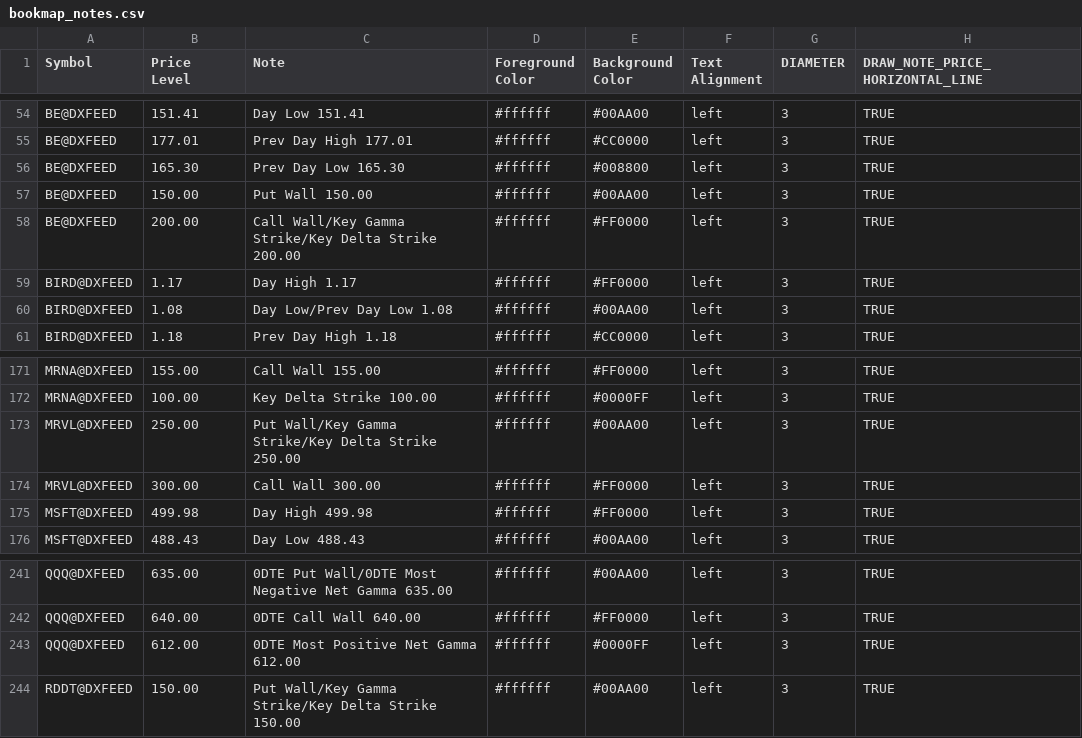
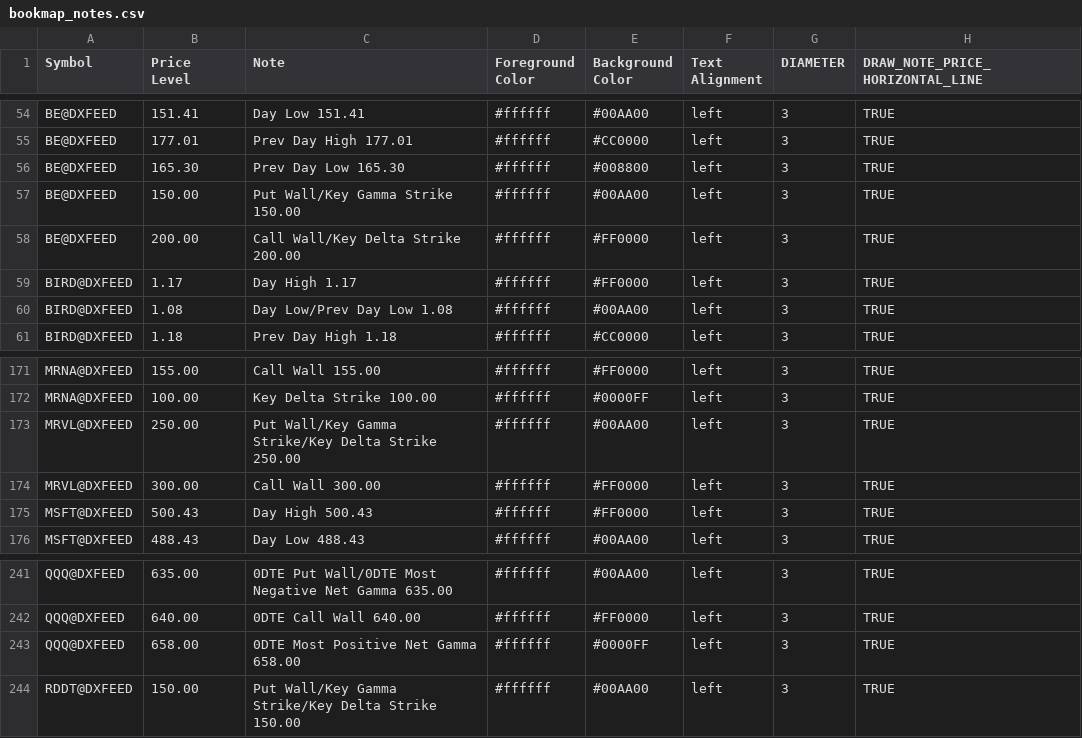
Before and after one commit to marciogmorales/toolbox, a CSV file: bookmap_notes.csv, drawn as a sheet; only a part is shown, gaps mark what is left out.

Commit message:
chore: update bookmap notes (2026-11-24T17:18:31.203Z)

```diff
--- a/bookmap_notes.csv
+++ b/bookmap_notes.csv
@@ -56,4 +56,4 @@ BE@DXFEED,177.01,Prev Day High 177.01,#ffffff,#CC0000,left,3,TRUE
 BE@DXFEED,165.30,Prev Day Low 165.30,#ffffff,#008800,left,3,TRUE
-BE@DXFEED,150.00,Put Wall 150.00,#ffffff,#00AA00,left,3,TRUE
-BE@DXFEED,200.00,Call Wall/Key Gamma Strike/Key Delta Strike 200.00,#ffffff,#FF0000,left,3,TRUE
+BE@DXFEED,150.00,Put Wall/Key Gamma Strike 150.00,#ffffff,#00AA00,left,3,TRUE
+BE@DXFEED,200.00,Call Wall/Key Delta Strike 200.00,#ffffff,#FF0000,left,3,TRUE
 BIRD@DXFEED,1.17,Day High 1.17,#ffffff,#FF0000,left,3,TRUE
@@ -174,3 +174,3 @@ MRVL@DXFEED,250.00,Put Wall/Key Gamma Strike/Key Delta Strike 250.00,#ffffff,#00
 MRVL@DXFEED,300.00,Call Wall 300.00,#ffffff,#FF0000,left,3,TRUE
-MSFT@DXFEED,499.98,Day High 499.98,#ffffff,#FF0000,left,3,TRUE
+MSFT@DXFEED,500.43,Day High 500.43,#ffffff,#FF0000,left,3,TRUE
 MSFT@DXFEED,488.43,Day Low 488.43,#ffffff,#00AA00,left,3,TRUE
@@ -242,3 +242,3 @@ QQQ@DXFEED,635.00,0DTE Put Wall/0DTE Most Negative Net Gamma 635.00,#ffffff,#00A
 QQQ@DXFEED,640.00,0DTE Call Wall 640.00,#ffffff,#FF0000,left,3,TRUE
-QQQ@DXFEED,612.00,0DTE Most Positive Net Gamma 612.00,#ffffff,#0000FF,left,3,TRUE
+QQQ@DXFEED,658.00,0DTE Most Positive Net Gamma 658.00,#ffffff,#0000FF,left,3,TRUE
 RDDT@DXFEED,150.00,Put Wall/Key Gamma Strike/Key Delta Strike 150.00,#ffffff,#00AA00,left,3,TRUE
```
